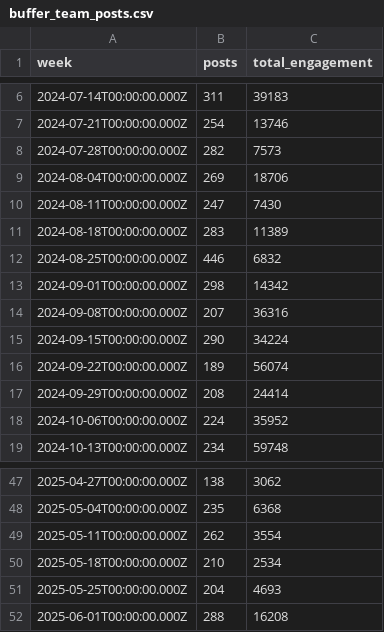
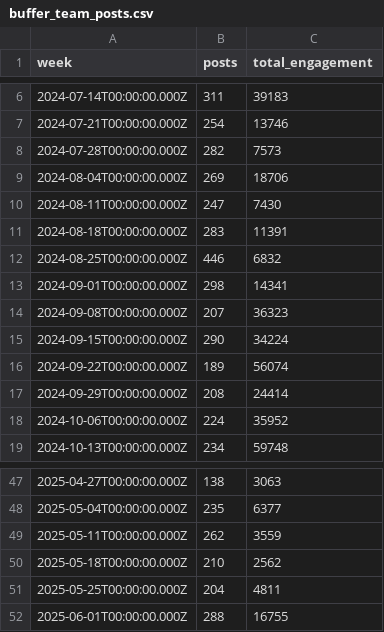
Before and after one commit to jwinternheimer/observable_metrics, a CSV file: src/data/buffer_team_posts.csv, drawn as a sheet; only a part is shown, gaps mark what is left out; the diff covers the shown part only.

```diff
--- a/src/data/buffer_team_posts.csv
+++ b/src/data/buffer_team_posts.csv
@@ -10,6 +10,6 @@ week,posts,total_engagement
 2024-08-11T00:00:00.000Z,247,7430
-2024-08-18T00:00:00.000Z,283,11389
+2024-08-18T00:00:00.000Z,283,11391
 2024-08-25T00:00:00.000Z,446,6832
-2024-09-01T00:00:00.000Z,298,14342
-2024-09-08T00:00:00.000Z,207,36316
+2024-09-01T00:00:00.000Z,298,14341
+2024-09-08T00:00:00.000Z,207,36323
 2024-09-15T00:00:00.000Z,290,34224
@@ -47,6 +47,6 @@ week,posts,total_engagement
-2025-04-27T00:00:00.000Z,138,3062
-2025-05-04T00:00:00.000Z,235,6368
-2025-05-11T00:00:00.000Z,262,3554
-2025-05-18T00:00:00.000Z,210,2534
-2025-05-25T00:00:00.000Z,204,4693
-2025-06-01T00:00:00.000Z,288,16208
+2025-04-27T00:00:00.000Z,138,3063
+2025-05-04T00:00:00.000Z,235,6377
+2025-05-11T00:00:00.000Z,262,3559
+2025-05-18T00:00:00.000Z,210,2562
+2025-05-25T00:00:00.000Z,204,4811
+2025-06-01T00:00:00.000Z,288,16755
```
Also changed, not shown: 15 edited cells elsewhere in this file, src/data/chartmogul_mrr_events.csv, src/data/company_monthly_fts.csv, 6 other files.
